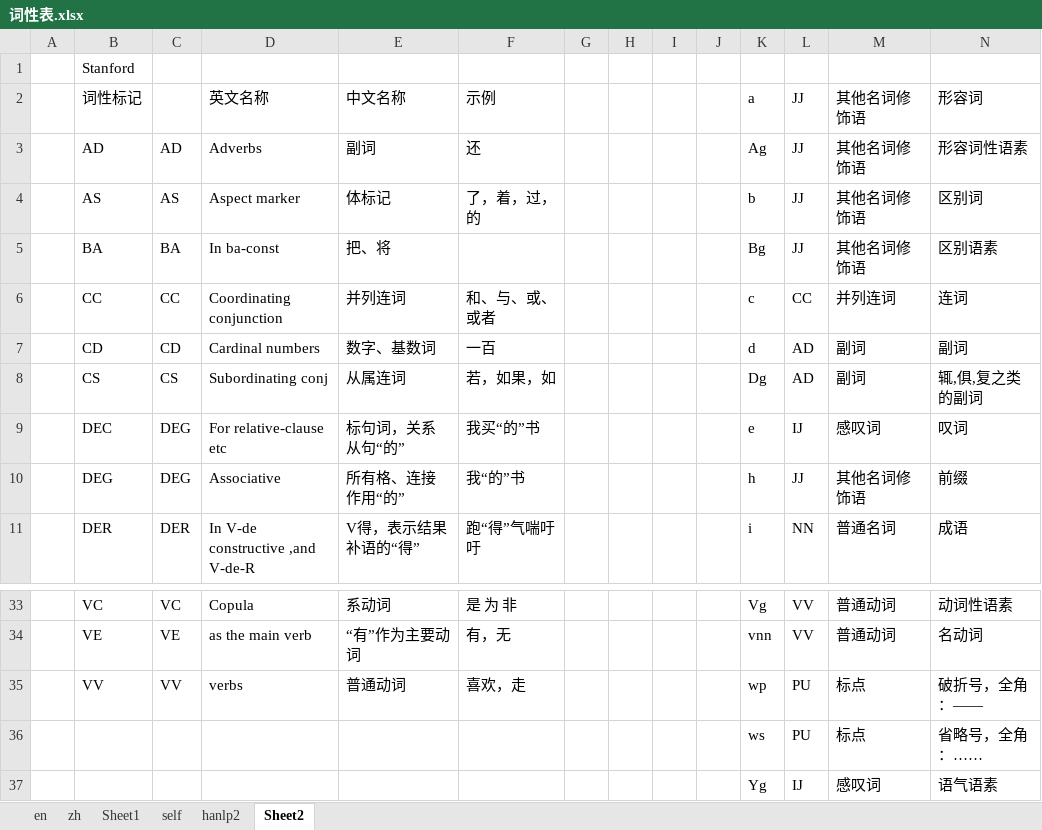
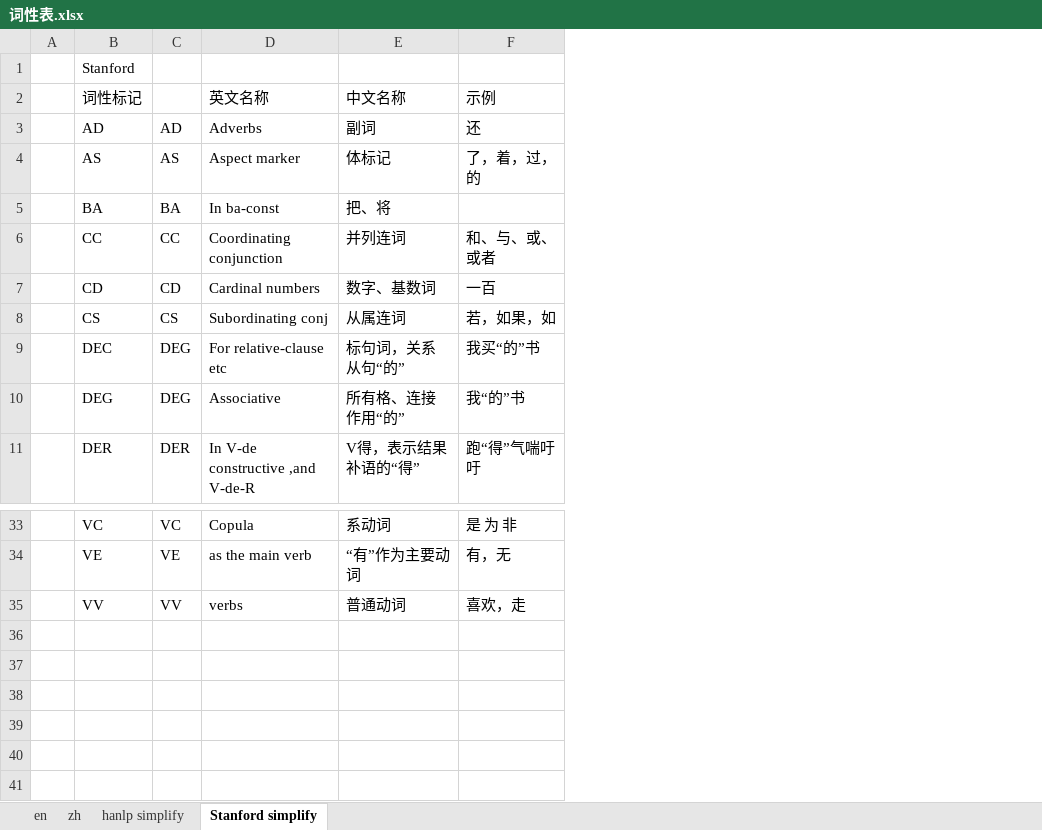
Before and after one commit to ss433s/sosweety_old, an Excel workbook: utils/词性表.xlsx, sheet Stanford simplify, drawn as a sheet; only a part is shown, gaps mark what is left out; values as stored, in another font and other column widths than the file's, no borders; the diff names each change by its address in the sheet, - before the commit and + after, or states it on an @@ line.

```diff
--- a/utils/词性表.xlsx (sheet Stanford simplify)
+++ b/utils/词性表.xlsx (sheet Stanford simplify)
-sheet tab: hanlp2
+sheet tab: hanlp simplify
-sheet tab: Sheet2
+sheet tab: Stanford simplify
-sheet tab: Sheet1
-sheet tab: self
-column G, empty
-column H, empty
-column I, empty
-column J, empty
-column K (a), rows 3-11: Ag | b | Bg | c | d | Dg | e | h | i; rows 33-35: Vg | vnn | wp
-column L (JJ), rows 3-11: JJ | JJ | JJ | CC | AD | AD | IJ | JJ | NN; rows 33-35: VV | VV | PU
-column M (其他名词修饰语), rows 3-11: 其他名词修饰语 | 其他名词修饰语 | 其他名词修饰语 | 并列连词 | 副词 | 副词 | 感叹词 | 其他名词修饰语 | 普通名词; rows 33-35: 普通动词 | 普通动词 | 标点
-column N (形容词), rows 3-11: 形容词性语素 | 区别词 | 区别语素 | 连词 | 副词 | 辄,俱,复之类的副词 | 叹词 | 前缀 | 成语; rows 33-35: 动词性语素 | 名动词 | 破折号，全角：——
-row 36:  |  |  |  |  |  |  |  |  |  | ws | PU | 标点 | 省略号，全角：……
-row 37:  |  |  |  |  |  |  |  |  |  | Yg | IJ | 感叹词 | 语气语素
```
Also changed, not shown: sheet hanlp simplify.
